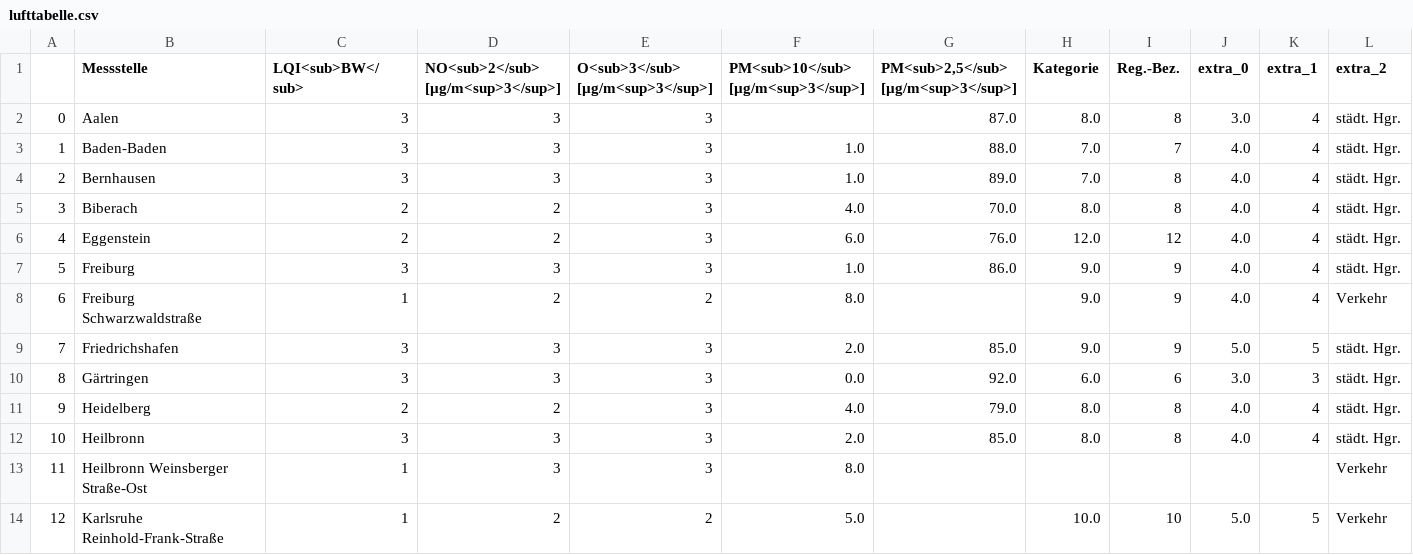
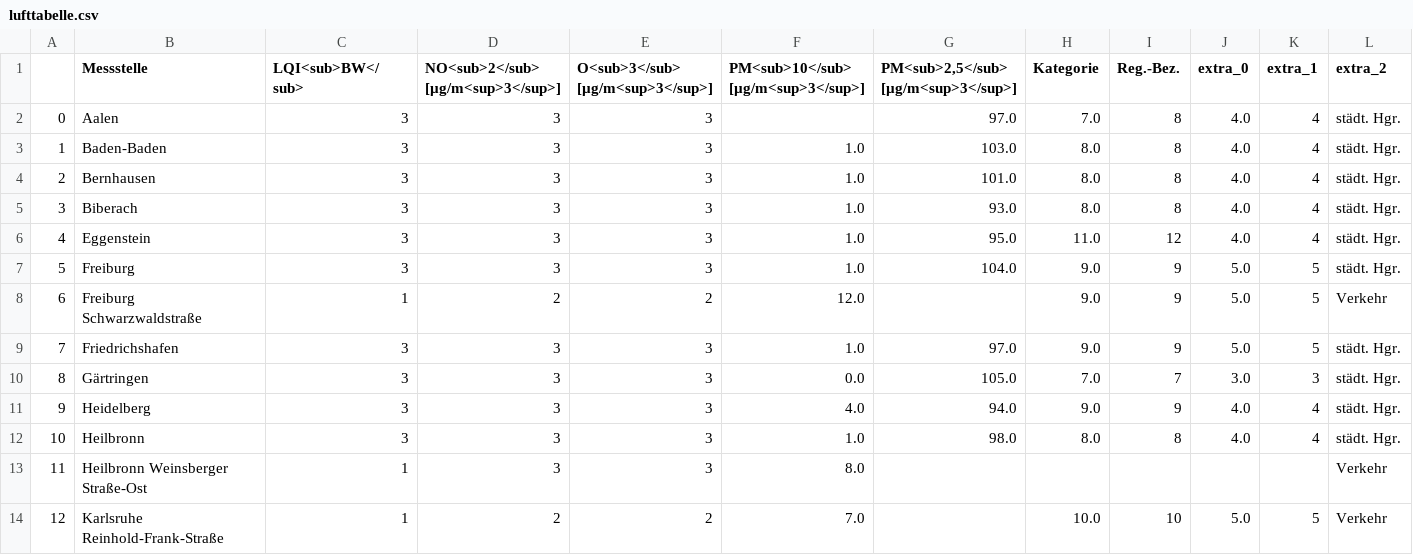
Before and after one commit to Schnuff22/feinstaub_bw, a CSV file: lufttabelle.csv, drawn as a sheet; only a part is shown; the diff covers the shown part only; the diff names each change by its address in the sheet, - before the commit and + after, or states it on an @@ line.

```diff
--- a/lufttabelle.csv
+++ b/lufttabelle.csv
-G2: 87.0
+G2: 97.0
-H2 (Kategorie): 8.0
+H2 (Kategorie): 7.0
-J2 (extra_0): 3.0
+J2 (extra_0): 4.0
-G3: 88.0
+G3: 103.0
-H3:H4 (Kategorie): 7.0
+H3:H4 (Kategorie): 8.0
-I3 (Reg.-Bez.): 7
+I3 (Reg.-Bez.): 8
-G4: 89.0
+G4: 101.0
-C5:C6 (LQI<sub>BW</sub>): 2
+C5:C6 (LQI<sub>BW</sub>): 3
-D5:D6: 2
+D5:D6: 3
-F5: 4.0
+F5: 1.0
-G5: 70.0
+G5: 93.0
-F6: 6.0
+F6: 1.0
-G6: 76.0
+G6: 95.0
-H6 (Kategorie): 12.0
+H6 (Kategorie): 11.0
-G7: 86.0
+G7: 104.0
-J7:J8 (extra_0): 4.0
+J7:J8 (extra_0): 5.0
-K7:K8 (extra_1): 4
+K7:K8 (extra_1): 5
-F8: 8.0
+F8: 12.0
-F9: 2.0
+F9: 1.0
-G9: 85.0
+G9: 97.0
-G10: 92.0
+G10: 105.0
-H10 (Kategorie): 6.0
+H10 (Kategorie): 7.0
-I10 (Reg.-Bez.): 6
+I10 (Reg.-Bez.): 7
-C11 (LQI<sub>BW</sub>): 2
+C11 (LQI<sub>BW</sub>): 3
-D11: 2
+D11: 3
-G11: 79.0
+G11: 94.0
-H11 (Kategorie): 8.0
+H11 (Kategorie): 9.0
-I11 (Reg.-Bez.): 8
+I11 (Reg.-Bez.): 9
-F12: 2.0
+F12: 1.0
-G12: 85.0
+G12: 98.0
-F14: 5.0
+F14: 7.0
```
Also changed, not shown: 76 edited cells elsewhere in this file.
